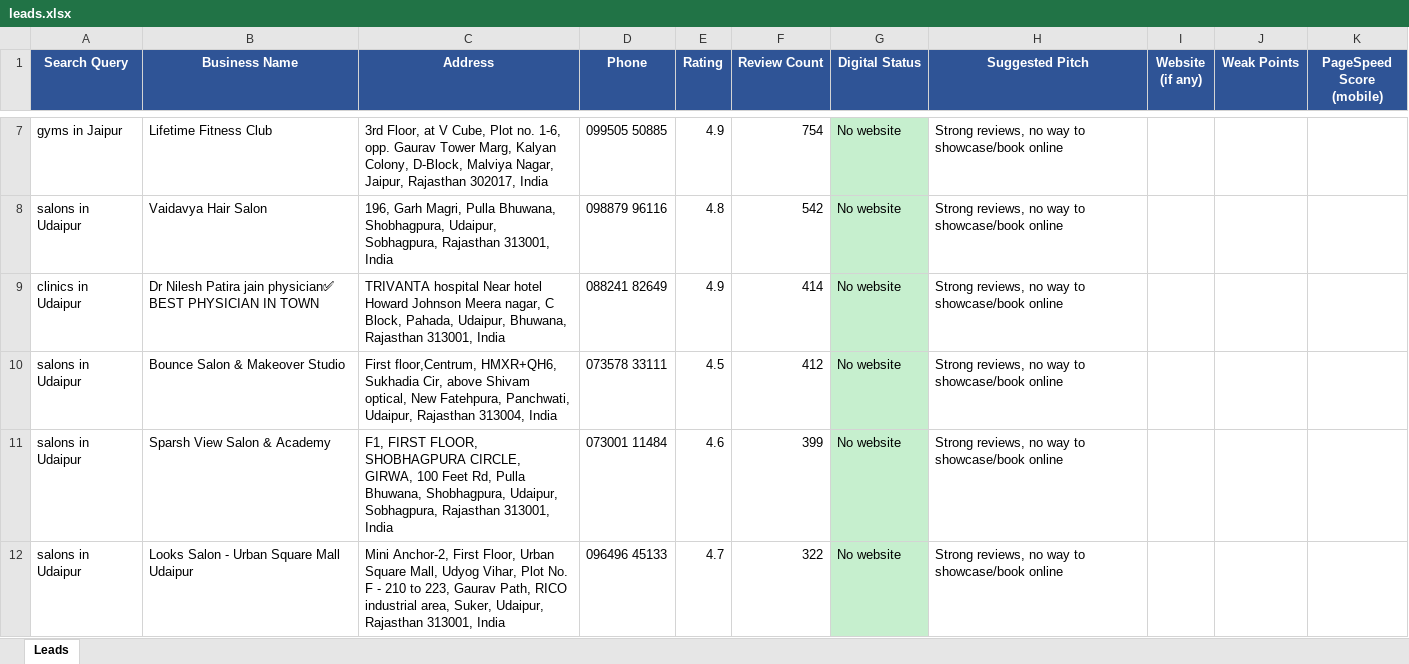
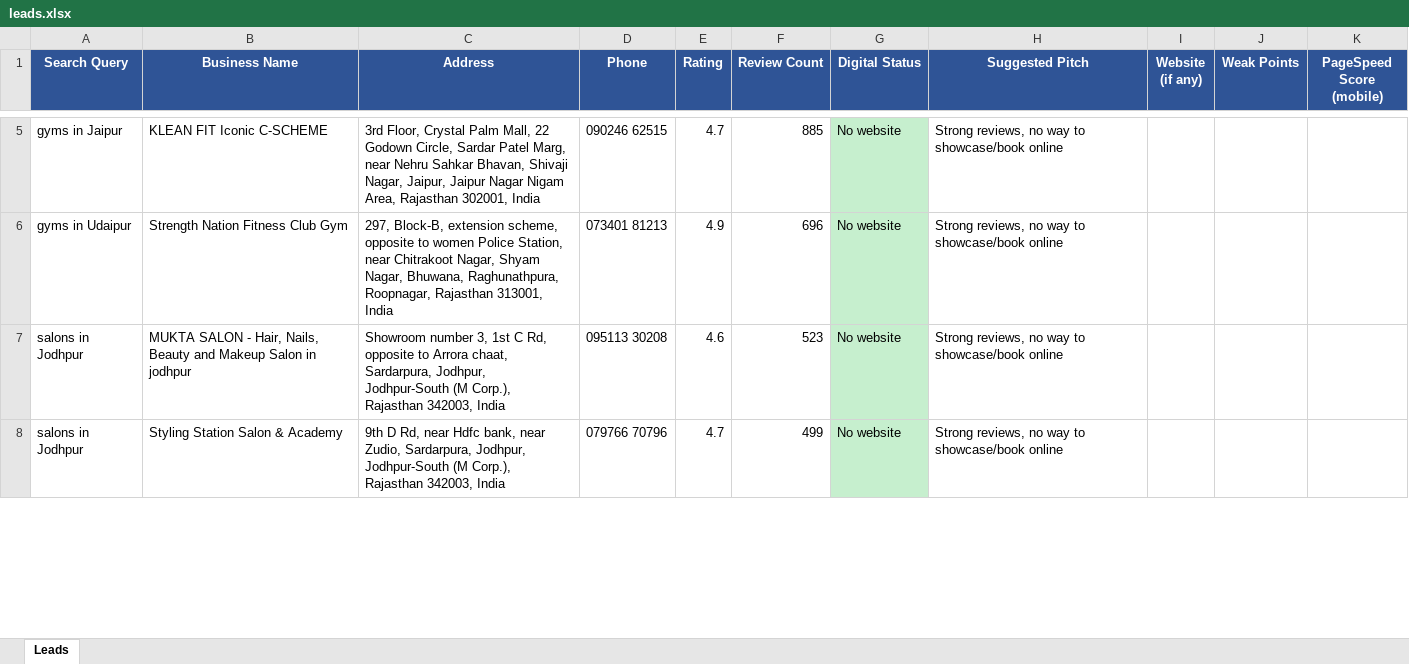
Before and after one commit to AnmolRattan638/lead-gen, an Excel workbook: client_data/client_001/leads.xlsx, sheet Leads, drawn as a sheet; only a part is shown, gaps mark what is left out; values as stored, in another font and other column widths than the file's, no borders; removed rows and columns are numbered as before the commit, all else as after; the diff covers the shown part only; the diff names each change by its address in the sheet, - before the commit and + after, or states it on an @@ line.

```diff
--- a/client_data/client_001/leads.xlsx (sheet Leads)
+++ b/client_data/client_001/leads.xlsx (sheet Leads)
+row 5: gyms in Jaipur | KLEAN FIT Iconic C-SCHEME | 3rd Floor, Crystal Palm Mall, 22 Godown Circle, Sardar Patel Marg, near Nehru Sahkar Bhavan, Shivaji Nagar, Jaipur, Jaipur Nagar Nigam Area, Rajasthan 302001, India | 090246 62515 | 4.7 | 885 | No website | Strong reviews, no way to showcase/book online
-A6 (Search Query): gyms in Jaipur
+A6 (Search Query): gyms in Udaipur
-B6 (Business Name): Lifetime Fitness Club
+B6 (Business Name): Strength Nation Fitness Club Gym
-C6 (Address): 3rd Floor, at V Cube, Plot no. 1-6, opp. Gaurav Tower Marg, Kalyan Colony, D-Block, Malviya Nagar, Jaipur, Rajasthan 302017, India
+C6 (Address): 297, Block-B, extension scheme, opposite to women Police Station, near Chitrakoot Nagar, Shyam Nagar, Bhuwana, Raghunathpura, Roopnagar, Rajasthan 313001, India
-D6 (Phone): 099505 50885
+D6 (Phone): 073401 81213
-F6 (Review Count): 754
+F6 (Review Count): 696
-row 8: salons in Udaipur | Vaidavya Hair Salon | 196, Garh Magri, Pulla Bhuwana, Shobhagpura, Udaipur, Sobhagpura, Rajasthan 313001, India | 098879 96116 | 4.8 | 542 | No website | Strong reviews, no way to showcase/book online
-row 9: clinics in Udaipur | Dr Nilesh Patira jain physician✅ BEST PHYSICIAN IN TOWN | TRIVANTA hospital Near hotel Howard Johnson Meera nagar, C Block, Pahada, Udaipur, Bhuwana, Rajasthan 313001, India | 088241 82649 | 4.9 | 414 | No website | Strong reviews, no way to showcase/book online
-row 10: salons in Udaipur | Bounce Salon & Makeover Studio | First floor,Centrum, HMXR+QH6, Sukhadia Cir, above Shivam optical, New Fatehpura, Panchwati, Udaipur, Rajasthan 313004, India | 073578 33111 | 4.5 | 412 | No website | Strong reviews, no way to showcase/book online
-A7:A8 (Search Query): salons in Udaipur
+A7:A8 (Search Query): salons in Jodhpur
-B7 (Business Name): Sparsh View Salon & Academy
+B7 (Business Name): MUKTA SALON - Hair, Nails, Beauty and Makeup Salon in jodhpur
-C7 (Address): F1, FIRST FLOOR, SHOBHAGPURA CIRCLE, GIRWA, 100 Feet Rd, Pulla Bhuwana, Shobhagpura, Udaipur, Sobhagpura, Rajasthan 313001, India
+C7 (Address): Showroom number 3, 1st C Rd, opposite to Arrora chaat, Sardarpura, Jodhpur, Jodhpur-South (M Corp.), Rajasthan 342003, India
-D7 (Phone): 073001 11484
+D7 (Phone): 095113 30208
-F7 (Review Count): 399
+F7 (Review Count): 523
-B8 (Business Name): Looks Salon - Urban Square Mall Udaipur
+B8 (Business Name): Styling Station Salon & Academy
-C8 (Address): Mini Anchor-2, First Floor, Urban Square Mall, Udyog Vihar, Plot No. F - 210 to 223, Gaurav Path, RICO industrial area, Suker, Udaipur, Rajasthan 313001, India
+C8 (Address): 9th D Rd, near Hdfc bank, near Zudio, Sardarpura, Jodhpur, Jodhpur-South (M Corp.), Rajasthan 342003, India
-D8 (Phone): 096496 45133
+D8 (Phone): 079766 70796
-F8 (Review Count): 322
+F8 (Review Count): 499
```
Also changed, not shown: 10 added rows, 8 removed rows and 32 edited cells elsewhere in this sheet, client_data/client_002/leads.xlsx, client_data/client_5141/leads.xlsx, 9 other files.
